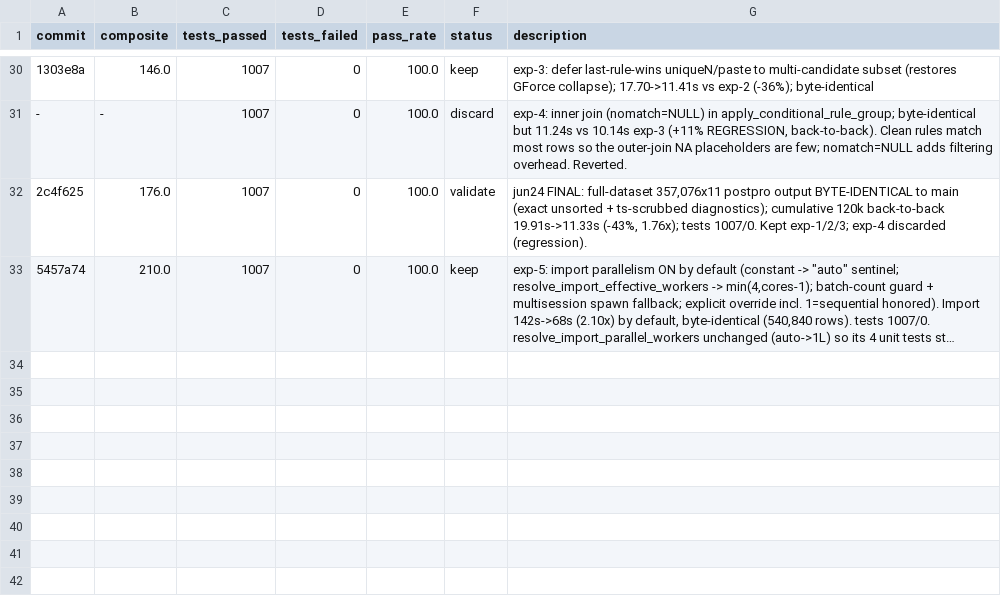
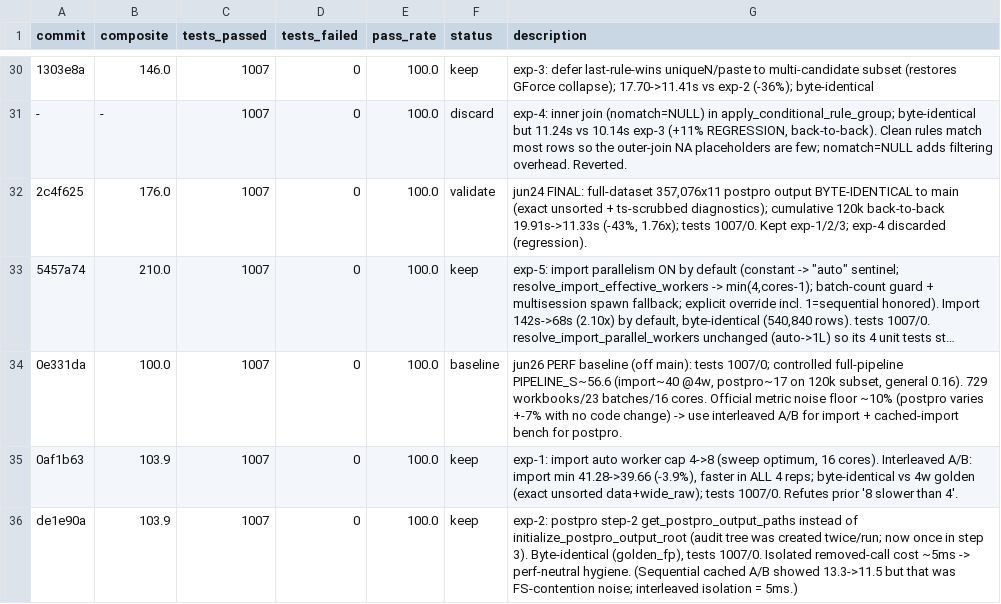
Before and after one commit to alvaro-alvarez-redondo/whep-digitalization, a TSV file: .claude/results.tsv, drawn as a sheet; only a part is shown, gaps mark what is left out; long unchanged cells end in …; the diff names each change by its address in the sheet, - before the commit and + after, or states it on an @@ line.

```diff
--- a/.claude/results.tsv
+++ b/.claude/results.tsv
+row 34: 0e331da | 100.0 | 1007 | 0 | 100.0 | baseline | jun26 PERF baseline (off main): tests 1007/0; controlled full-pipeline PIPELINE_S~56.6 (import~40 @4w, postpro~17 on 120k subset, general 0.16). 729 workbooks/23 batches/16 cores. Official metric noise floor ~10% (postpro varies +-7% with no code change) -> use interleaved A/B for import + cached-import bench for postpro.
+row 35: 0af1b63 | 103.9 | 1007 | 0 | 100.0 | keep | exp-1: import auto worker cap 4->8 (sweep optimum, 16 cores). Interleaved A/B: import min 41.28->39.66 (-3.9%), faster in ALL 4 reps; byte-identical vs 4w golden (exact unsorted data+wide_raw); tests 1007/0. Refutes prior '8 slower than 4'.
+row 36: de1e90a | 103.9 | 1007 | 0 | 100.0 | keep | exp-2: postpro step-2 get_postpro_output_paths instead of initialize_postpro_output_root (audit tree was created twice/run; now once in step 3). Byte-identical (golden_fp), tests 1007/0. Isolated removed-call cost ~5ms -> perf-neutral hygiene. (Sequential cached A/B showed 13.3->11.5 but that was FS-contention noise; interleaved isolation = 5ms.)
```
Also changed, not shown: 1 other file.
